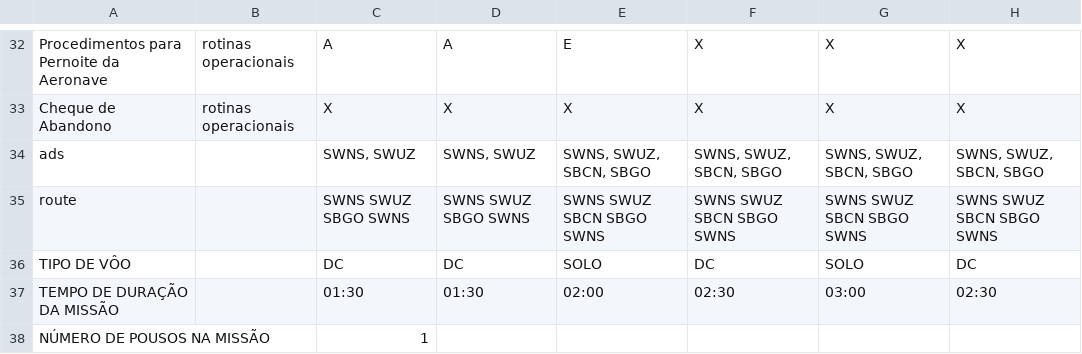
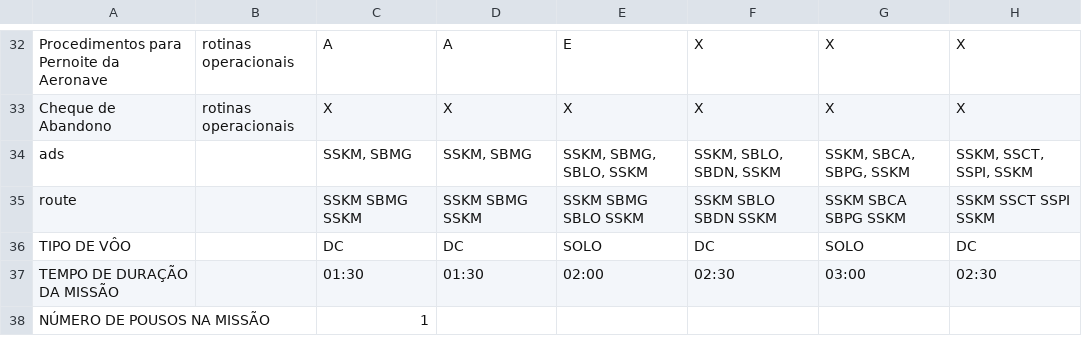
Before and after one commit to reinaldodelfiaco/escolasrequest, a CSV file: Gerador de Fichas de voo/PI PP A PRÁTICO/F3.csv, drawn as a sheet; only a part is shown, gaps mark what is left out.

```diff
--- a/Gerador de Fichas de voo/PI PP A PRÁTICO/F3.csv
+++ b/Gerador de Fichas de voo/PI PP A PRÁTICO/F3.csv
@@ -33,4 +33,4 @@ Procedimentos para Pernoite da Aeronave;rotinas operacionais;A;A;E;X;X;X
 Cheque de Abandono;rotinas operacionais;X;X;X;X;X;X
-ads;;SWNS,  SWUZ;SWNS,  SWUZ;SWNS,  SWUZ,  SBCN,  SBGO;SWNS,  SWUZ,  SBCN,  SBGO;SWNS,  SWUZ,  SBCN,  SBGO;SWNS,  SWUZ,  SBCN,  SBGO
-route;;SWNS SWUZ SBGO SWNS;SWNS SWUZ SBGO SWNS;SWNS SWUZ SBCN SBGO SWNS;SWNS SWUZ SBCN SBGO SWNS;SWNS SWUZ SBCN SBGO SWNS;SWNS SWUZ SBCN SBGO SWNS
+ads;;SSKM,  SBMG;SSKM,  SBMG;SSKM,  SBMG,  SBLO,  SSKM;SSKM,  SBLO,  SBDN,  SSKM;SSKM,  SBCA,  SBPG,  SSKM;SSKM,  SSCT,  SSPI,  SSKM
+route;;SSKM SBMG SSKM;SSKM SBMG SSKM;SSKM SBMG SBLO SSKM;SSKM SBLO SBDN SSKM;SSKM SBCA SBPG SSKM;SSKM SSCT SSPI SSKM
 TIPO DE VÔO;;DC;DC;SOLO;DC;SOLO;DC
```
Also changed, not shown: Gerador de Fichas de voo/PI PP A PRÁTICO/F1.csv, Gerador de Fichas de voo/PI PP A PRÁTICO/F2.csv, 17 other files.
